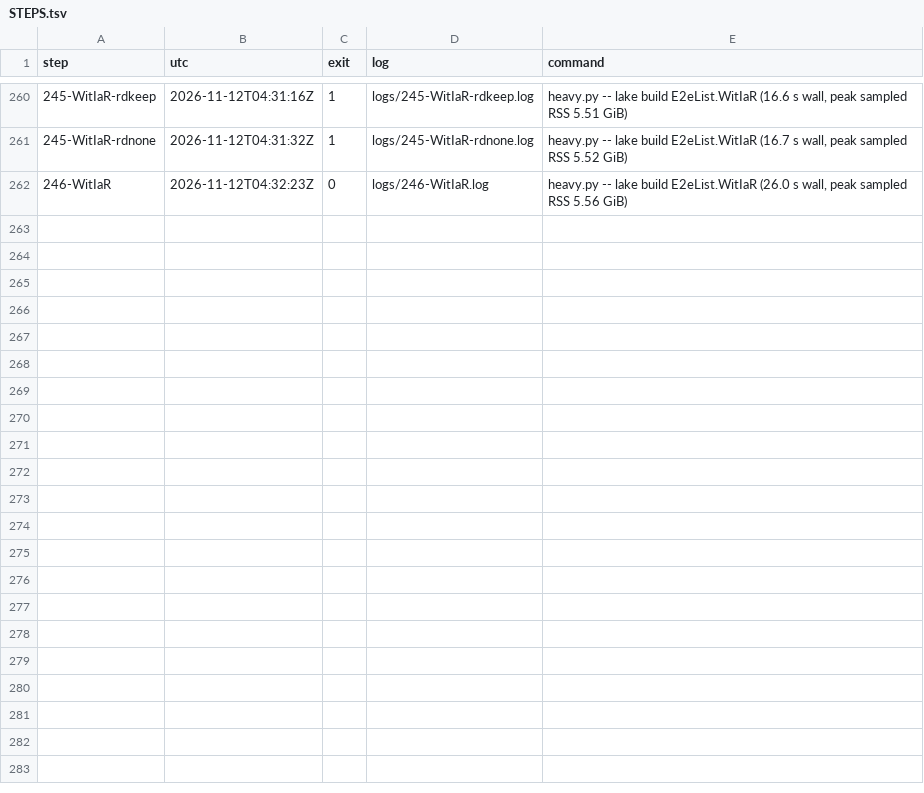
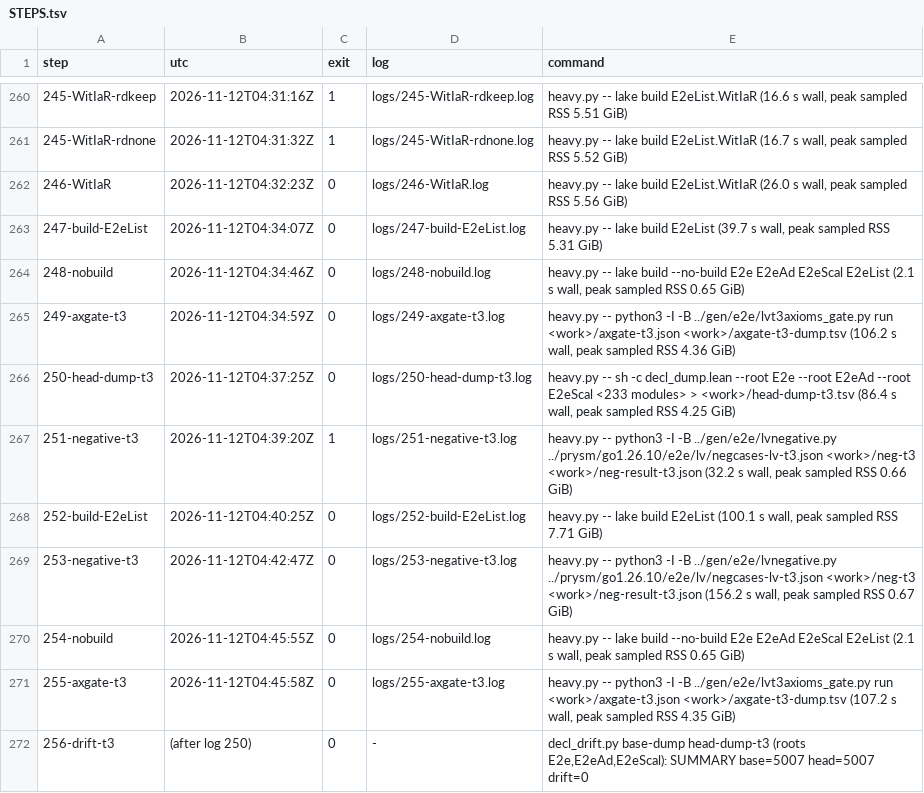
Before and after one commit to syjn99/methodical-ssz, a TSV file: fv/kraken/prysm/go1.26.10/e2e/lv/STEPS.tsv, drawn as a sheet; only a part is shown, gaps mark what is left out; the diff names each change by its address in the sheet, - before the commit and + after, or states it on an @@ line.

```diff
--- a/fv/kraken/prysm/go1.26.10/e2e/lv/STEPS.tsv
+++ b/fv/kraken/prysm/go1.26.10/e2e/lv/STEPS.tsv
+row 263: 247-build-E2eList | 2026-11-12T04:34:07Z | 0 | logs/247-build-E2eList.log | heavy.py -- lake build E2eList (39.7 s wall, peak sampled RSS 5.31 GiB)
+row 264: 248-nobuild | 2026-11-12T04:34:46Z | 0 | logs/248-nobuild.log | heavy.py -- lake build --no-build E2e E2eAd E2eScal E2eList (2.1 s wall, peak sampled RSS 0.65 GiB)
+row 265: 249-axgate-t3 | 2026-11-12T04:34:59Z | 0 | logs/249-axgate-t3.log | heavy.py -- python3 -I -B ../gen/e2e/lvt3axioms_gate.py run <work>/axgate-t3.json <work>/axgate-t3-dump.tsv (106.2 s wall, peak sampled RSS 4.36 GiB)
+row 266: 250-head-dump-t3 | 2026-11-12T04:37:25Z | 0 | logs/250-head-dump-t3.log | heavy.py -- sh -c decl_dump.lean --root E2e --root E2eAd --root E2eScal <233 modules> > <work>/head-dump-t3.tsv (86.4 s wall, peak sampled RSS 4.25 GiB)
+row 267: 251-negative-t3 | 2026-11-12T04:39:20Z | 1 | logs/251-negative-t3.log | heavy.py -- python3 -I -B ../gen/e2e/lvnegative.py ../prysm/go1.26.10/e2e/lv/negcases-lv-t3.json <work>/neg-t3 <work>/neg-result-t3.json (32.2 s wall, peak sampled RSS 0.66 GiB)
+row 268: 252-build-E2eList | 2026-11-12T04:40:25Z | 0 | logs/252-build-E2eList.log | heavy.py -- lake build E2eList (100.1 s wall, peak sampled RSS 7.71 GiB)
+row 269: 253-negative-t3 | 2026-11-12T04:42:47Z | 0 | logs/253-negative-t3.log | heavy.py -- python3 -I -B ../gen/e2e/lvnegative.py ../prysm/go1.26.10/e2e/lv/negcases-lv-t3.json <work>/neg-t3 <work>/neg-result-t3.json (156.2 s wall, peak sampled RSS 0.67 GiB)
+row 270: 254-nobuild | 2026-11-12T04:45:55Z | 0 | logs/254-nobuild.log | heavy.py -- lake build --no-build E2e E2eAd E2eScal E2eList (2.1 s wall, peak sampled RSS 0.65 GiB)
+row 271: 255-axgate-t3 | 2026-11-12T04:45:58Z | 0 | logs/255-axgate-t3.log | heavy.py -- python3 -I -B ../gen/e2e/lvt3axioms_gate.py run <work>/axgate-t3.json <work>/axgate-t3-dump.tsv (107.2 s wall, peak sampled RSS 4.35 GiB)
+row 272: 256-drift-t3 | (after log 250) | 0 | - | decl_drift.py base-dump head-dump-t3 (roots E2e,E2eAd,E2eScal): SUMMARY base=5007 head=5007 drift=0
```
Also changed, not shown: 7 other files.
